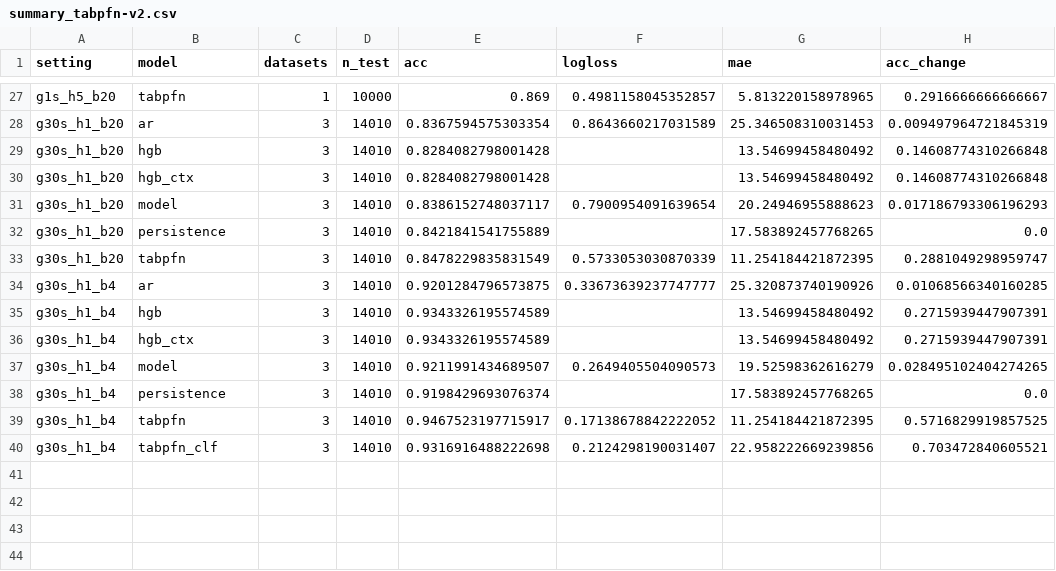
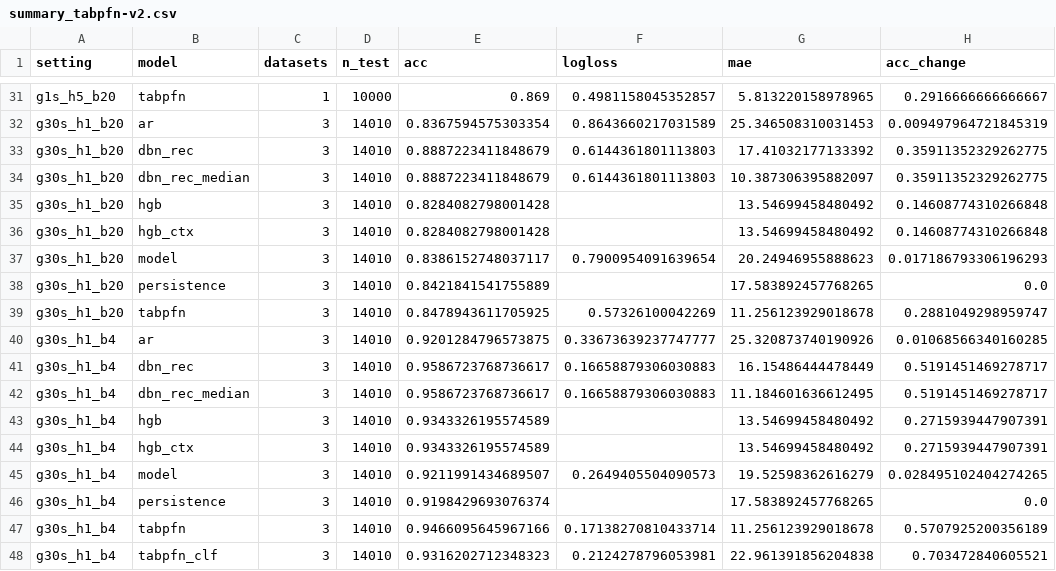
Before and after one commit to NefeliRouska/dbn_model_construction, a CSV file: results/tabpfn/summary_tabpfn-v2.csv, drawn as a sheet; only a part is shown, gaps mark what is left out; the diff covers the shown part only.

```diff
--- a/results/tabpfn/summary_tabpfn-v2.csv
+++ b/results/tabpfn/summary_tabpfn-v2.csv
@@ -28,2 +32,4 @@ g1s_h5_b20,tabpfn,1,10000,0.869,0.4981158045352857,5.813220158978965,0.291666666
 g30s_h1_b20,ar,3,14010,0.8367594575303354,0.8643660217031589,25.346508310031453,0.009497964721845319
+g30s_h1_b20,dbn_rec,3,14010,0.8887223411848679,0.6144361801113803,17.41032177133392,0.35911352329262775
+g30s_h1_b20,dbn_rec_median,3,14010,0.8887223411848679,0.6144361801113803,10.387306395882097,0.35911352329262775
 g30s_h1_b20,hgb,3,14010,0.8284082798001428,,13.54699458480492,0.14608774310266848
@@ -32,4 +38,6 @@ g30s_h1_b20,model,3,14010,0.8386152748037117,0.7900954091639654,20.2494695588862
 g30s_h1_b20,persistence,3,14010,0.8421841541755889,,17.583892457768265,0.0
-g30s_h1_b20,tabpfn,3,14010,0.8478229835831549,0.5733053030870339,11.254184421872395,0.2881049298959747
+g30s_h1_b20,tabpfn,3,14010,0.8478943611705925,0.57326100042269,11.256123929018678,0.2881049298959747
 g30s_h1_b4,ar,3,14010,0.9201284796573875,0.33673639237747777,25.320873740190926,0.01068566340160285
+g30s_h1_b4,dbn_rec,3,14010,0.9586723768736617,0.16658879306030883,16.15486444478449,0.5191451469278717
+g30s_h1_b4,dbn_rec_median,3,14010,0.9586723768736617,0.16658879306030883,11.184601636612495,0.5191451469278717
 g30s_h1_b4,hgb,3,14010,0.9343326195574589,,13.54699458480492,0.2715939447907391
@@ -38,3 +46,3 @@ g30s_h1_b4,model,3,14010,0.9211991434689507,0.2649405504090573,19.52598362616279
 g30s_h1_b4,persistence,3,14010,0.9198429693076374,,17.583892457768265,0.0
-g30s_h1_b4,tabpfn,3,14010,0.9467523197715917,0.17138678842222052,11.254184421872395,0.5716829919857525
-g30s_h1_b4,tabpfn_clf,3,14010,0.9316916488222698,0.2124298190031407,22.958222669239856,0.703472840605521
+g30s_h1_b4,tabpfn,3,14010,0.9466095645967166,0.17138270810433714,11.256123929018678,0.5707925200356189
+g30s_h1_b4,tabpfn_clf,3,14010,0.9316202712348323,0.2124278796053981,22.961391856204838,0.703472840605521
```
Also changed, not shown: 4 added rows and 8 edited cells elsewhere in this file, 43 other files.
